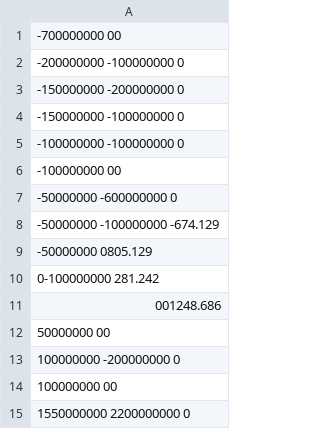
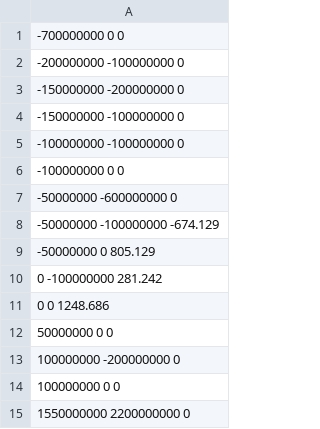
Before and after one commit to ke-gem/5438b360-cb5a-11ec-bcdc-bdf9510a9cf3, a CSV file: 5438b360-cb5a-11ec-bcdc-bdf9510a9cf3.csv, drawn as a sheet.

Commit message:
Update 5438b360-cb5a-11ec-bcdc-bdf9510a9cf3.csv

```diff
--- a/5438b360-cb5a-11ec-bcdc-bdf9510a9cf3.csv
+++ b/5438b360-cb5a-11ec-bcdc-bdf9510a9cf3.csv
@@ -1,2 +1,2 @@
--700000000 00
+-700000000 0 0
 -200000000 -100000000 0
@@ -5,11 +5,11 @@
 -100000000 -100000000 0
--100000000 00
+-100000000 0 0
 -50000000 -600000000 0
 -50000000 -100000000 -674.129
--50000000 0805.129
-0-100000000 281.242
-001248.686
-50000000 00
+-50000000 0 805.129
+0 -100000000 281.242
+0 0 1248.686
+50000000 0 0
 100000000 -200000000 0
-100000000 00
+100000000 0 0
 1550000000 2200000000 0
```
